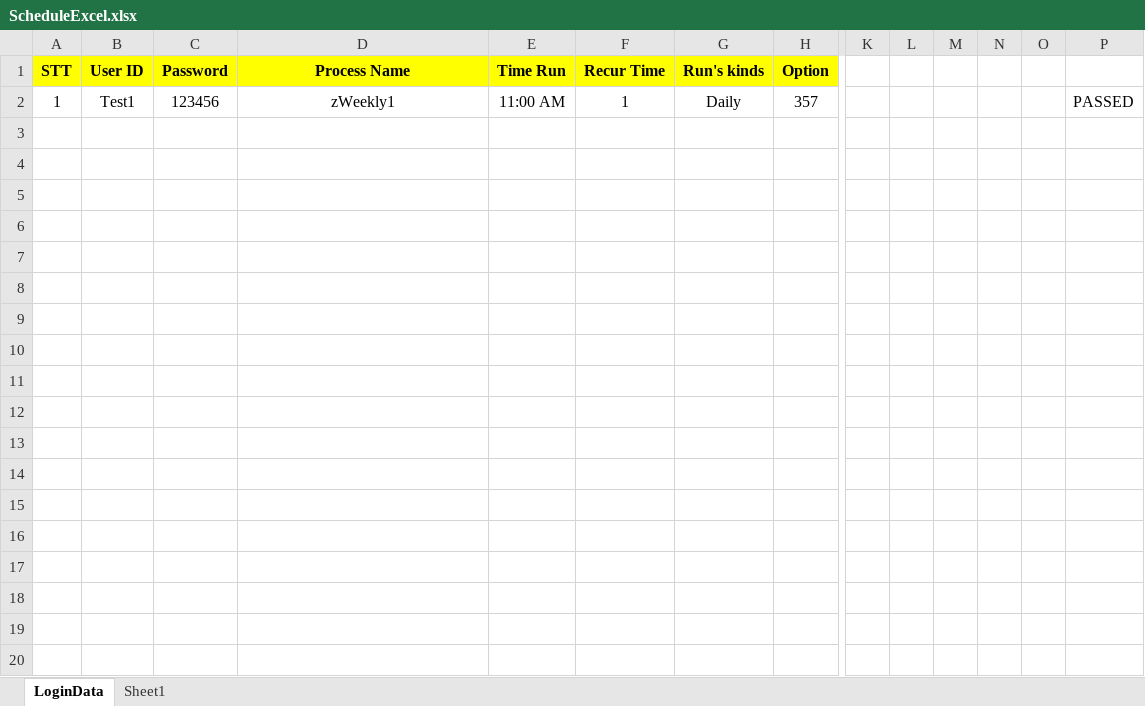
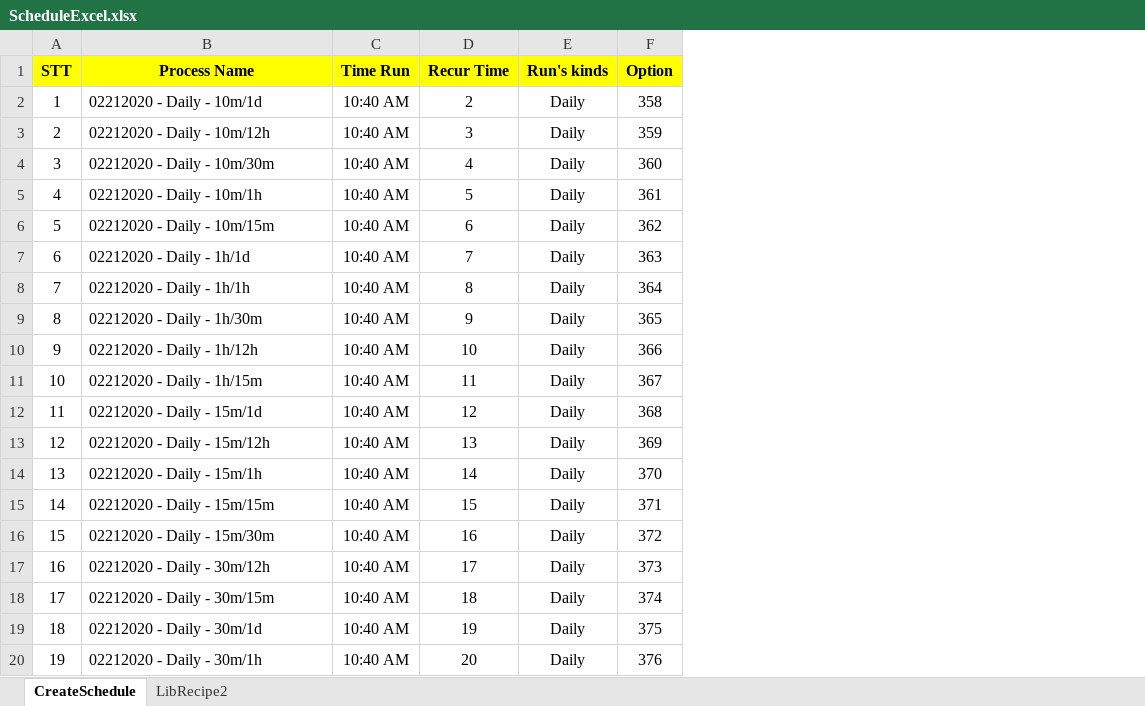
Before and after one commit to vanvu97/POM-Factory, an Excel workbook: UniversalAdapter/bin/data/ScheduleExcel.xlsx, sheet CreateSchedule, drawn as a sheet; only a part is shown, gaps mark what is left out; values as stored, in another font and other column widths than the file's, no borders; removed rows and columns are numbered as before the commit, all else as after; rows hold the shown columns only; the diff covers the shown part only; the diff names each change by its address in the sheet, - before the commit and + after, or states it on an @@ line.

```diff
--- a/UniversalAdapter/bin/data/ScheduleExcel.xlsx (sheet CreateSchedule)
+++ b/UniversalAdapter/bin/data/ScheduleExcel.xlsx (sheet CreateSchedule)
-sheet tab: LoginData
+sheet tab: CreateSchedule
-sheet tab: Sheet1
+sheet tab: LibRecipe2
-column B (User ID), row 2: Test1
-column C (Password), row 2: 123456
-column K, empty
-column L, empty
-column M, empty
-column N, empty
-column O, empty
-column P, row 2: PASSED
-B2 (Process Name): zWeekly1
+B2 (Process Name): 02212020 - Daily - 10m/1d
-B2 alignment: center
+B2 alignment: left
-C2 (Time Run): 11:00 AM
+C2 (Time Run): 10:40 AM
-D2 (Recur Time): 1
+D2 (Recur Time): 2
-F2 (Option): 357
+F2 (Option): 358
+row 3: 2 | 02212020 - Daily - 10m/12h | 10:40 AM | 3 | Daily | 359
+row 4: 3 | 02212020 - Daily - 10m/30m | 10:40 AM | 4 | Daily | 360
+row 5: 4 | 02212020 - Daily - 10m/1h | 10:40 AM | 5 | Daily | 361
+row 6: 5 | 02212020 - Daily - 10m/15m | 10:40 AM | 6 | Daily | 362
+row 7: 6 | 02212020 - Daily - 1h/1d | 10:40 AM | 7 | Daily | 363
+row 8: 7 | 02212020 - Daily - 1h/1h | 10:40 AM | 8 | Daily | 364
+row 9: 8 | 02212020 - Daily - 1h/30m | 10:40 AM | 9 | Daily | 365
+row 10: 9 | 02212020 - Daily - 1h/12h | 10:40 AM | 10 | Daily | 366
+row 11: 10 | 02212020 - Daily - 1h/15m | 10:40 AM | 11 | Daily | 367
+row 12: 11 | 02212020 - Daily - 15m/1d | 10:40 AM | 12 | Daily | 368
+row 13: 12 | 02212020 - Daily - 15m/12h | 10:40 AM | 13 | Daily | 369
+row 14: 13 | 02212020 - Daily - 15m/1h | 10:40 AM | 14 | Daily | 370
+row 15: 14 | 02212020 - Daily - 15m/15m | 10:40 AM | 15 | Daily | 371
+row 16: 15 | 02212020 - Daily - 15m/30m | 10:40 AM | 16 | Daily | 372
+row 17: 16 | 02212020 - Daily - 30m/12h | 10:40 AM | 17 | Daily | 373
+row 18: 17 | 02212020 - Daily - 30m/15m | 10:40 AM | 18 | Daily | 374
+row 19: 18 | 02212020 - Daily - 30m/1d | 10:40 AM | 19 | Daily | 375
+row 20: 19 | 02212020 - Daily - 30m/1h | 10:40 AM | 20 | Daily | 376
```
Also changed, not shown: 6 added rows elsewhere in this sheet, sheet LibRecipe2, UniversalAdapter/bin/data/RecipeLib.xlsx, UniversalAdapter/src/data/RecipeLib.xlsx, 16 other files.
